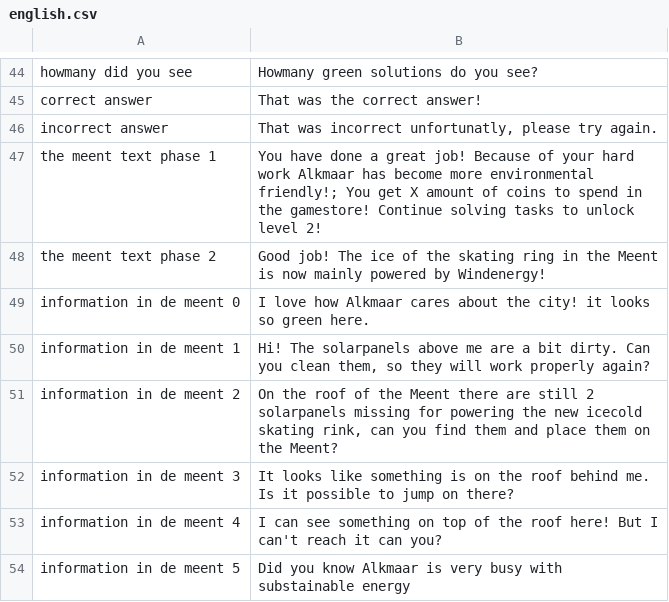
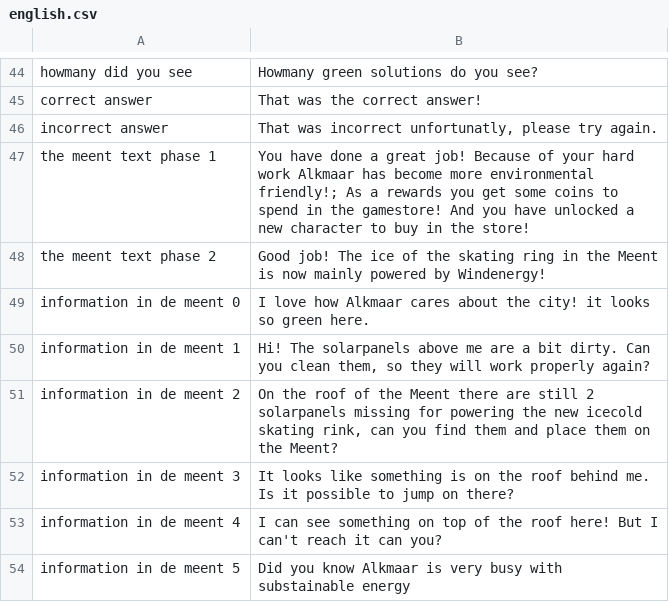
Before and after one commit to roycruiming/greenifyAlkmaar, a CSV file: Basic movement/Assets/Resources/TranslationFiles/Languages/english.csv, drawn as a sheet; only a part is shown, gaps mark what is left out.

```diff
--- a/Basic movement/Assets/Resources/TranslationFiles/Languages/english.csv
+++ b/Basic movement/Assets/Resources/TranslationFiles/Languages/english.csv
@@ -46,3 +46,3 @@ correct answer,That was the correct answer!
 incorrect answer,"That was incorrect unfortunatly, please try again."
-the meent text phase 1,You have done a great job! Because of your hard work Alkmaar has become more environmental friendly!; You get X amount of coins to spend in the gamestore! Continue solving tasks to unlock level 2!
+the meent text phase 1,You have done a great job! Because of your hard work Alkmaar has become more environmental friendly!; As a rewards you get some coins to spend in the gamestore! And you have unlocked a new character to buy in the store!
 the meent text phase 2,Good job! The ice of the skating ring in the Meent is now mainly powered by Windenergy!
```
Also changed, not shown: Basic movement/Assets/Resources/TranslationFiles/Languages/nederlands.csv, 2 other files.
